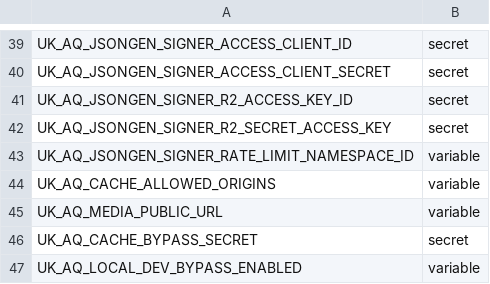
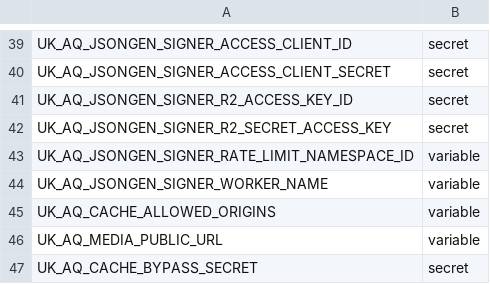
Before and after one commit to TEST-uk-aq/uk-aq-ops, a CSV file: config/uk_aq_github_env_targets.csv, drawn as a sheet; only a part is shown, gaps mark what is left out; the shorter side is filled out with more unchanged rows; the diff names each change by its address in the sheet, - before the commit and + after, or states it on an @@ line.

Commit message:
update JSONgen

```diff
--- a/config/uk_aq_github_env_targets.csv
+++ b/config/uk_aq_github_env_targets.csv
+row 44: UK_AQ_JSONGEN_SIGNER_WORKER_NAME | variable
```
Also changed, not shown: 6 other files.
